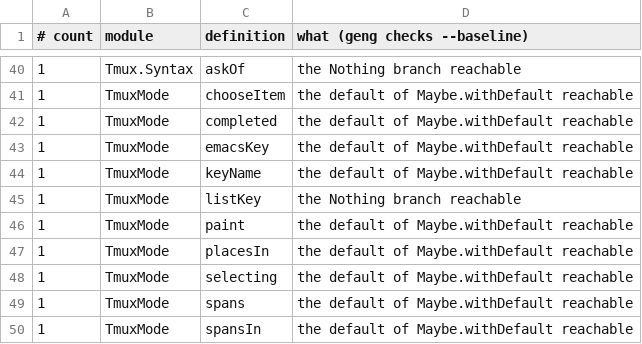
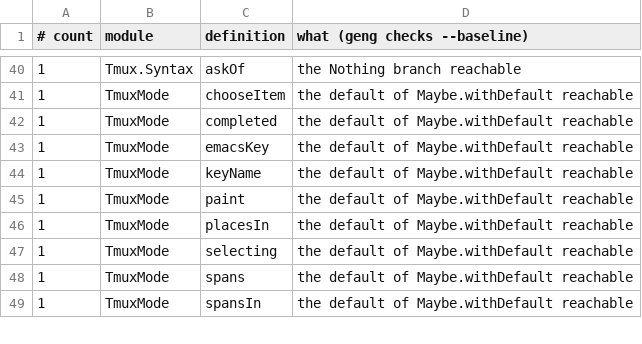
Before and after one commit to gilramir/puritty, a TSV file: corpus/checks/baseline.tsv, drawn as a sheet; only a part is shown, gaps mark what is left out.

```diff
--- a/corpus/checks/baseline.tsv
+++ b/corpus/checks/baseline.tsv
@@ -44,3 +44,2 @@
 1	TmuxMode	keyName	the default of Maybe.withDefault reachable
-1	TmuxMode	listKey	the Nothing branch reachable
 1	TmuxMode	paint	the default of Maybe.withDefault reachable
```
Also changed, not shown: 1 other file.
